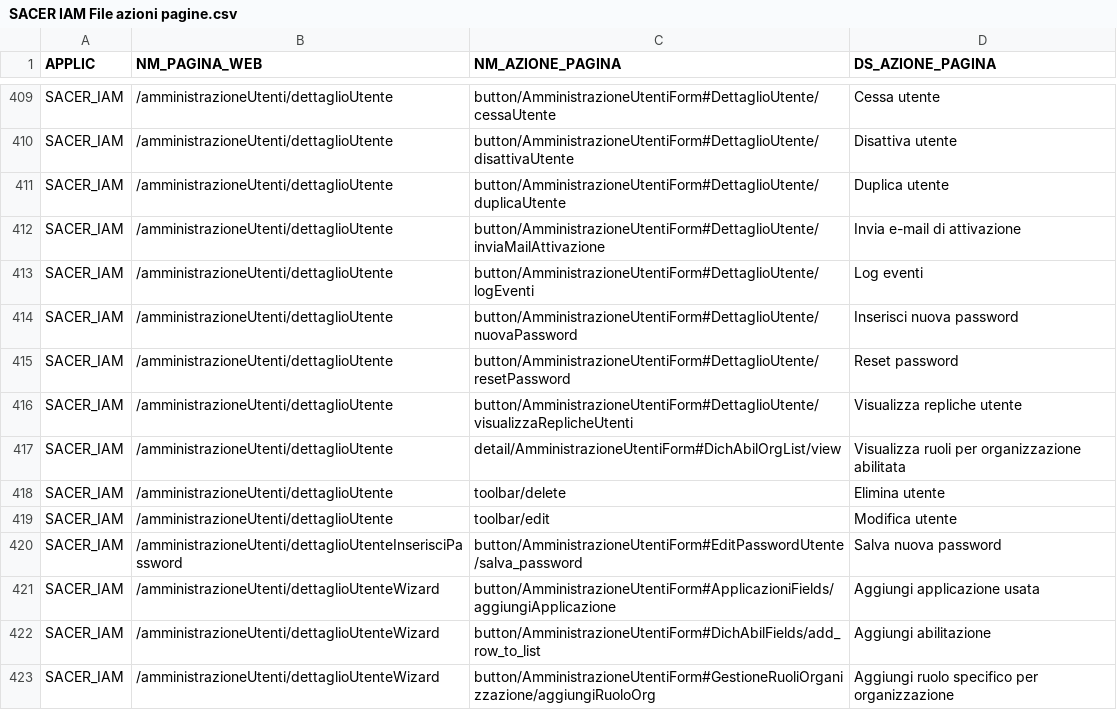
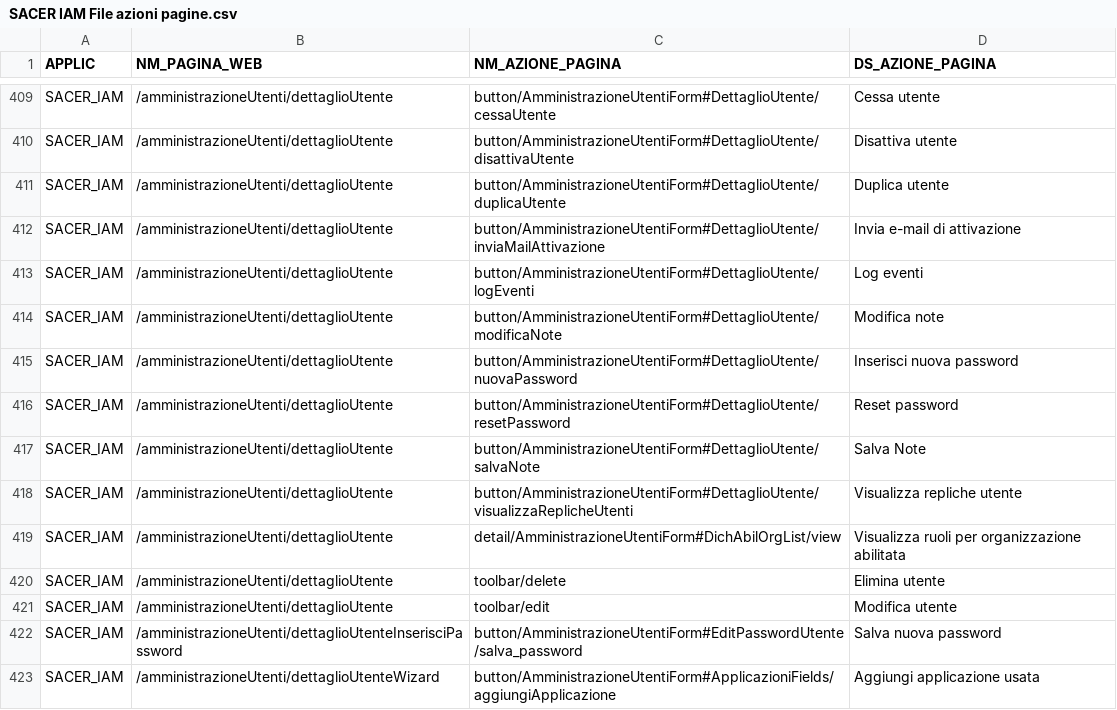
Before and after one commit to RegioneER/parer-sacer-iam-csv, a CSV file: SACER IAM File azioni pagine.csv, drawn as a sheet; only a part is shown, gaps mark what is left out; the shorter side is filled out with more unchanged rows.

Commit message:
Update project to latest tag 7.9.0

```diff
--- a/SACER IAM File azioni pagine.csv
+++ b/SACER IAM File azioni pagine.csv
@@ -413,4 +413,6 @@
 "SACER_IAM";"/amministrazioneUtenti/dettaglioUtente";"button/AmministrazioneUtentiForm#DettaglioUtente/logEventi";"Log eventi"
+"SACER_IAM";"/amministrazioneUtenti/dettaglioUtente";"button/AmministrazioneUtentiForm#DettaglioUtente/modificaNote";"Modifica note"
 "SACER_IAM";"/amministrazioneUtenti/dettaglioUtente";"button/AmministrazioneUtentiForm#DettaglioUtente/nuovaPassword";"Inserisci nuova password"
 "SACER_IAM";"/amministrazioneUtenti/dettaglioUtente";"button/AmministrazioneUtentiForm#DettaglioUtente/resetPassword";"Reset password"
+"SACER_IAM";"/amministrazioneUtenti/dettaglioUtente";"button/AmministrazioneUtentiForm#DettaglioUtente/salvaNote";"Salva Note"
 "SACER_IAM";"/amministrazioneUtenti/dettaglioUtente";"button/AmministrazioneUtentiForm#DettaglioUtente/visualizzaReplicheUtenti";"Visualizza repliche utente"
```
